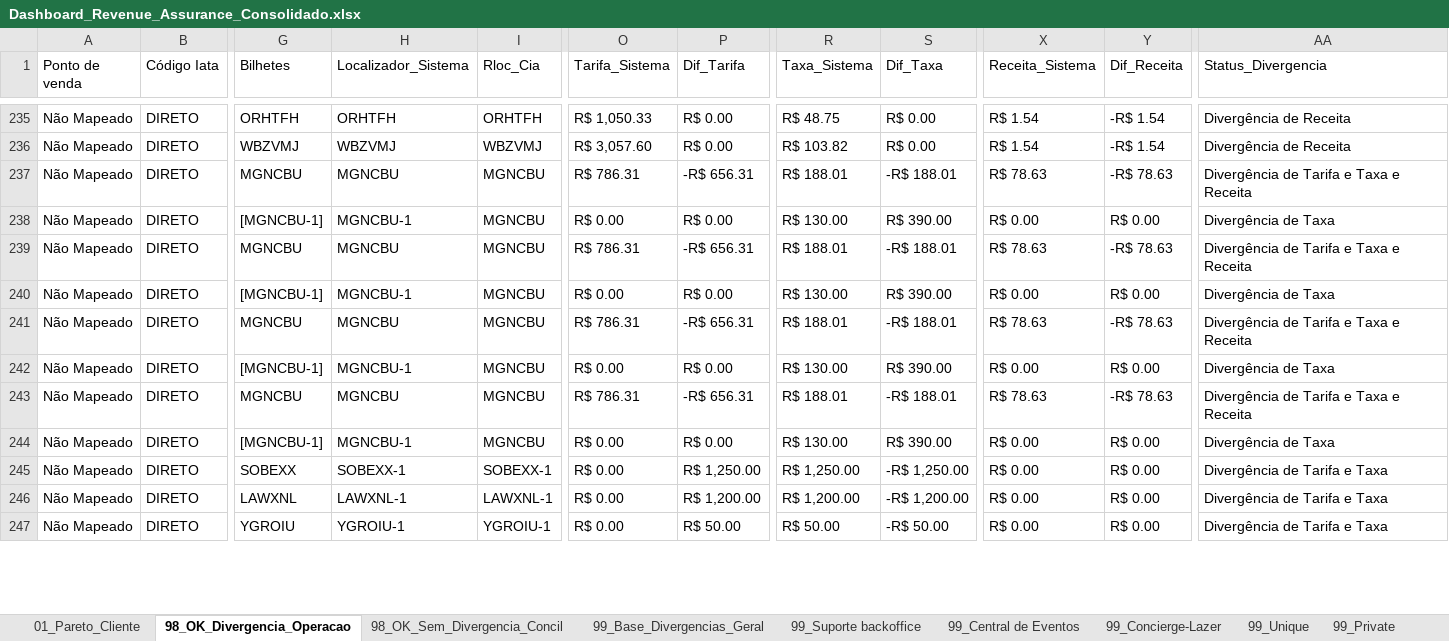
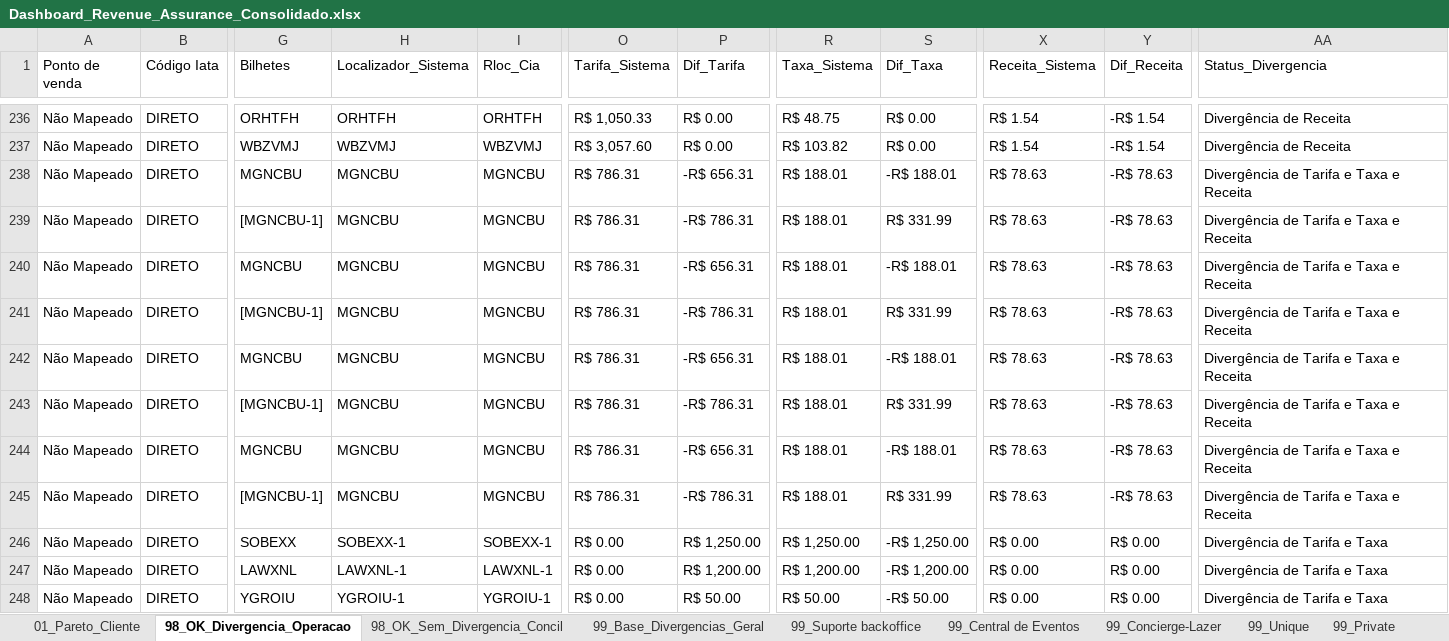
Before and after one commit to Mribeiro2025/revenue-assurance-app, an Excel workbook: Dashboard_Revenue_Assurance_Consolidado.xlsx, sheet 98_OK_Divergencia_Operacao, drawn as a sheet; only a part is shown, gaps mark what is left out; values as stored, in another font and other column widths than the file's, no cell formats; addresses are those after the commit; the diff covers the shown part only; the diff names each change by its address in the sheet, - before the commit and + after, or states it on an @@ line.

```diff
--- a/Dashboard_Revenue_Assurance_Consolidado.xlsx (sheet 98_OK_Divergencia_Operacao)
+++ b/Dashboard_Revenue_Assurance_Consolidado.xlsx (sheet 98_OK_Divergencia_Operacao)
-H239 (Localizador_Sistema): MGNCBU-1
+H239 (Localizador_Sistema): MGNCBU
-O239 (Tarifa_Sistema): R$ 0.00
+O239 (Tarifa_Sistema): R$ 786.31
-P239 (Dif_Tarifa): R$ 0.00
+P239 (Dif_Tarifa): -R$ 786.31
-R239 (Taxa_Sistema): R$ 130.00
+R239 (Taxa_Sistema): R$ 188.01
-S239 (Dif_Taxa): R$ 390.00
+S239 (Dif_Taxa): R$ 331.99
-X239 (Receita_Sistema): R$ 0.00
+X239 (Receita_Sistema): R$ 78.63
-Y239 (Dif_Receita): R$ 0.00
+Y239 (Dif_Receita): -R$ 78.63
-AA239 (Status_Divergencia): Divergência de Taxa
+AA239 (Status_Divergencia): Divergência de Tarifa e Taxa e Receita
-H241 (Localizador_Sistema): MGNCBU-1
+H241 (Localizador_Sistema): MGNCBU
-O241 (Tarifa_Sistema): R$ 0.00
+O241 (Tarifa_Sistema): R$ 786.31
-P241 (Dif_Tarifa): R$ 0.00
+P241 (Dif_Tarifa): -R$ 786.31
-R241 (Taxa_Sistema): R$ 130.00
+R241 (Taxa_Sistema): R$ 188.01
-S241 (Dif_Taxa): R$ 390.00
+S241 (Dif_Taxa): R$ 331.99
-X241 (Receita_Sistema): R$ 0.00
+X241 (Receita_Sistema): R$ 78.63
-Y241 (Dif_Receita): R$ 0.00
+Y241 (Dif_Receita): -R$ 78.63
-AA241 (Status_Divergencia): Divergência de Taxa
+AA241 (Status_Divergencia): Divergência de Tarifa e Taxa e Receita
-H243 (Localizador_Sistema): MGNCBU-1
+H243 (Localizador_Sistema): MGNCBU
-O243 (Tarifa_Sistema): R$ 0.00
+O243 (Tarifa_Sistema): R$ 786.31
-P243 (Dif_Tarifa): R$ 0.00
+P243 (Dif_Tarifa): -R$ 786.31
-R243 (Taxa_Sistema): R$ 130.00
+R243 (Taxa_Sistema): R$ 188.01
-S243 (Dif_Taxa): R$ 390.00
+S243 (Dif_Taxa): R$ 331.99
-X243 (Receita_Sistema): R$ 0.00
+X243 (Receita_Sistema): R$ 78.63
-Y243 (Dif_Receita): R$ 0.00
+Y243 (Dif_Receita): -R$ 78.63
-AA243 (Status_Divergencia): Divergência de Taxa
+AA243 (Status_Divergencia): Divergência de Tarifa e Taxa e Receita
-H245 (Localizador_Sistema): MGNCBU-1
+H245 (Localizador_Sistema): MGNCBU
-O245 (Tarifa_Sistema): R$ 0.00
+O245 (Tarifa_Sistema): R$ 786.31
-P245 (Dif_Tarifa): R$ 0.00
+P245 (Dif_Tarifa): -R$ 786.31
-R245 (Taxa_Sistema): R$ 130.00
+R245 (Taxa_Sistema): R$ 188.01
-S245 (Dif_Taxa): R$ 390.00
+S245 (Dif_Taxa): R$ 331.99
-X245 (Receita_Sistema): R$ 0.00
+X245 (Receita_Sistema): R$ 78.63
-Y245 (Dif_Receita): R$ 0.00
+Y245 (Dif_Receita): -R$ 78.63
-AA245 (Status_Divergencia): Divergência de Taxa
+AA245 (Status_Divergencia): Divergência de Tarifa e Taxa e Receita
```
Also changed, not shown: 2 added rows, 3 removed rows and 33 edited cells elsewhere in this sheet, sheet 98_OK_Sem_Divergencia_Concil, cell formats, 2 other files.
